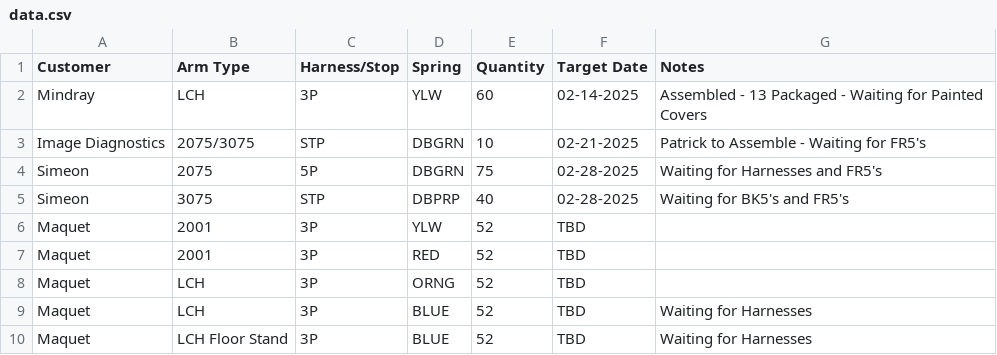
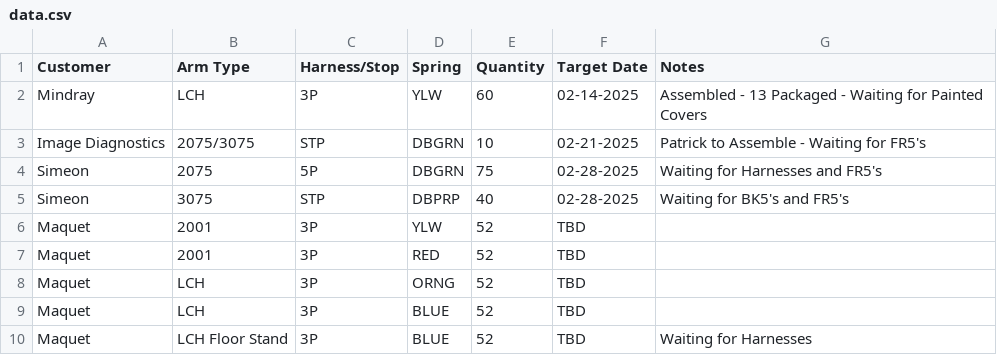
Before and after one commit to patrickaguilera/production-display, a CSV file: data/data.csv, drawn as a sheet.

Commit message:
Update data.csv

```diff
--- a/data/data.csv
+++ b/data/data.csv
@@ -8,3 +8,3 @@ Maquet, 2001, 3P, RED, 52, TBD,
 Maquet, LCH, 3P, ORNG, 52, TBD,
-Maquet, LCH, 3P, BLUE, 52, TBD, Waiting for Harnesses
+Maquet, LCH, 3P, BLUE, 52, TBD
 Maquet, LCH Floor Stand, 3P, BLUE, 52, TBD, Waiting for Harnesses
```
